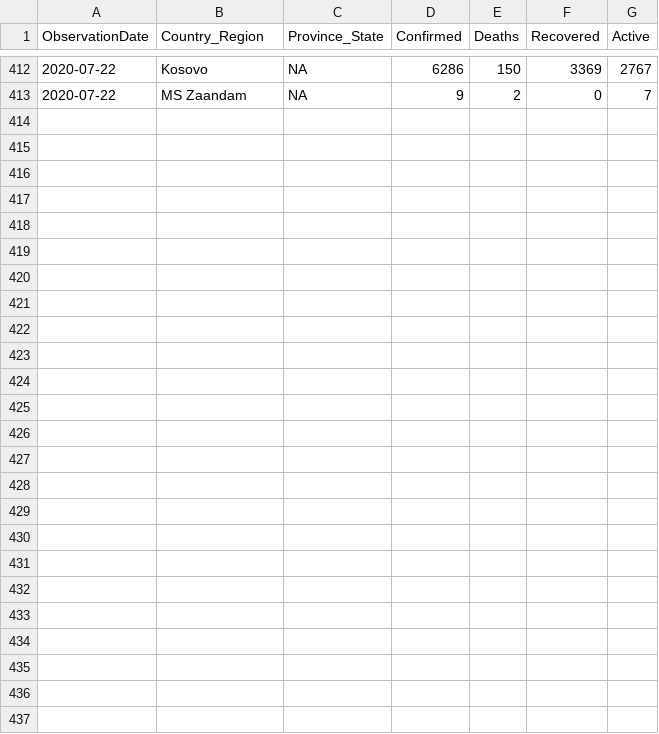
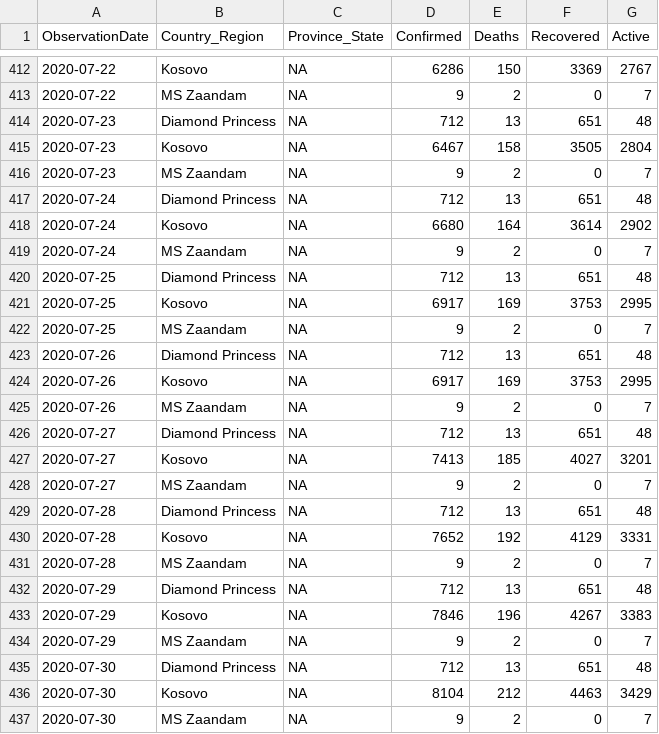
Before and after one commit to OJ247/Covid-19-cases-by-Continent, a CSV file: covid19_others.csv, drawn as a sheet; only a part is shown, gaps mark what is left out; the diff names each change by its address in the sheet, - before the commit and + after, or states it on an @@ line.

```diff
--- a/covid19_others.csv
+++ b/covid19_others.csv
+row 414: 2020-07-23 | Diamond Princess | NA | 712 | 13 | 651 | 48
+row 415: 2020-07-23 | Kosovo | NA | 6467 | 158 | 3505 | 2804
+row 416: 2020-07-23 | MS Zaandam | NA | 9 | 2 | 0 | 7
+row 417: 2020-07-24 | Diamond Princess | NA | 712 | 13 | 651 | 48
+row 418: 2020-07-24 | Kosovo | NA | 6680 | 164 | 3614 | 2902
+row 419: 2020-07-24 | MS Zaandam | NA | 9 | 2 | 0 | 7
+row 420: 2020-07-25 | Diamond Princess | NA | 712 | 13 | 651 | 48
+row 421: 2020-07-25 | Kosovo | NA | 6917 | 169 | 3753 | 2995
+row 422: 2020-07-25 | MS Zaandam | NA | 9 | 2 | 0 | 7
+row 423: 2020-07-26 | Diamond Princess | NA | 712 | 13 | 651 | 48
+row 424: 2020-07-26 | Kosovo | NA | 6917 | 169 | 3753 | 2995
+row 425: 2020-07-26 | MS Zaandam | NA | 9 | 2 | 0 | 7
+row 426: 2020-07-27 | Diamond Princess | NA | 712 | 13 | 651 | 48
+row 427: 2020-07-27 | Kosovo | NA | 7413 | 185 | 4027 | 3201
+row 428: 2020-07-27 | MS Zaandam | NA | 9 | 2 | 0 | 7
+row 429: 2020-07-28 | Diamond Princess | NA | 712 | 13 | 651 | 48
+row 430: 2020-07-28 | Kosovo | NA | 7652 | 192 | 4129 | 3331
+row 431: 2020-07-28 | MS Zaandam | NA | 9 | 2 | 0 | 7
+row 432: 2020-07-29 | Diamond Princess | NA | 712 | 13 | 651 | 48
+row 433: 2020-07-29 | Kosovo | NA | 7846 | 196 | 4267 | 3383
+row 434: 2020-07-29 | MS Zaandam | NA | 9 | 2 | 0 | 7
+row 435: 2020-07-30 | Diamond Princess | NA | 712 | 13 | 651 | 48
+row 436: 2020-07-30 | Kosovo | NA | 8104 | 212 | 4463 | 3429
+row 437: 2020-07-30 | MS Zaandam | NA | 9 | 2 | 0 | 7
```
Also changed, not shown: covid19_oceania.csv, 5 other files.
